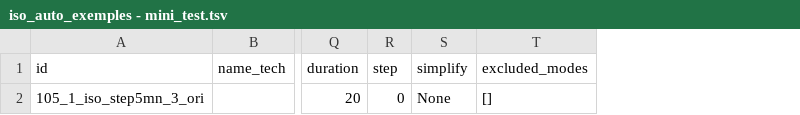
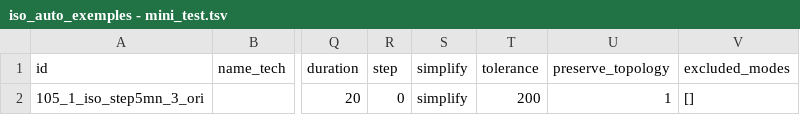
Before and after one commit to sical/app_iso, a TSV file: code/params/iso_auto_exemples - mini_test.tsv, drawn as a sheet; only a part is shown, gaps mark what is left out; the diff names each change by its address in the sheet, - before the commit and + after, or states it on an @@ line.

Commit message:
Add unique color management for simplfied iso

```diff
--- a/code/params/iso_auto_exemples - mini_test.tsv
+++ b/code/params/iso_auto_exemples - mini_test.tsv
+column T (tolerance), row 2: 200
+column U (preserve_topology), row 2: 1
-S2 (simplify): None
+S2 (simplify): simplify
```
Also changed, not shown: 3 other files.
